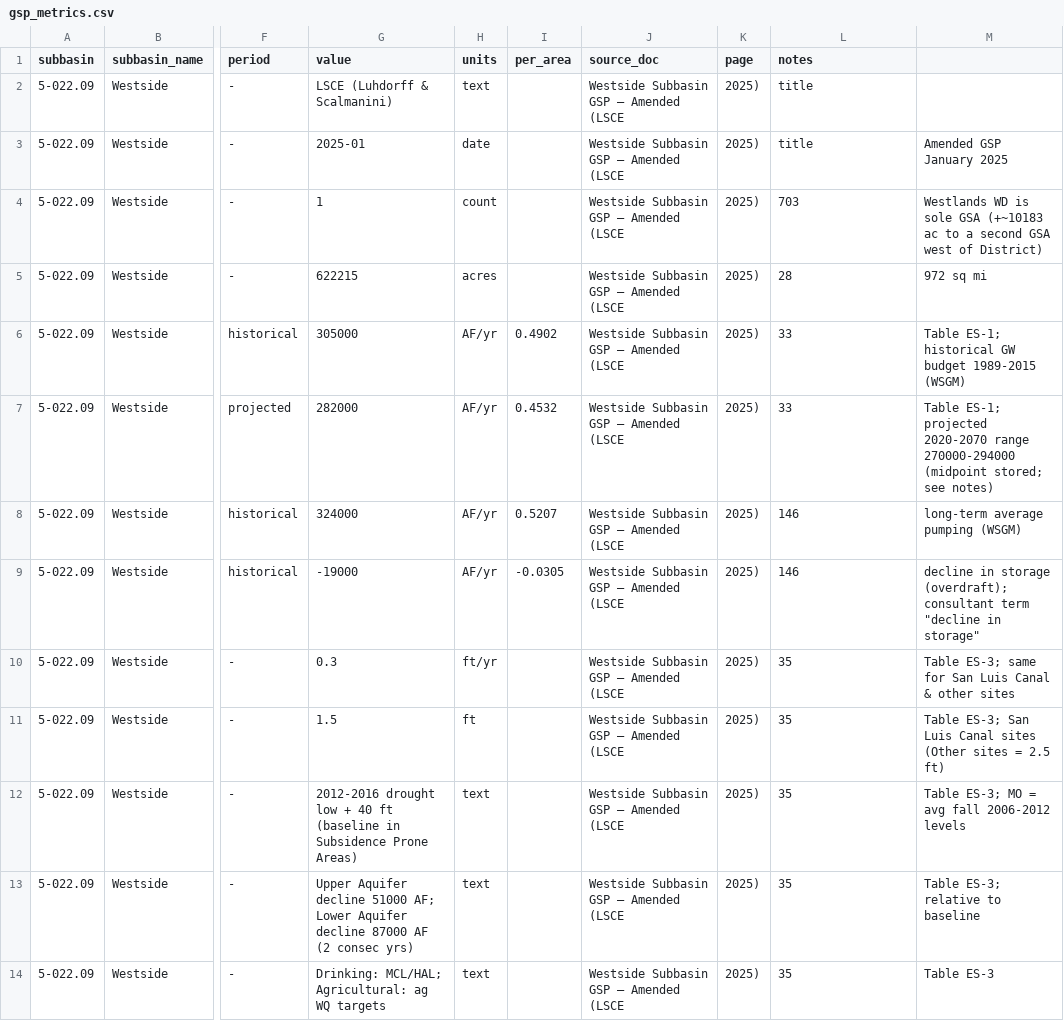
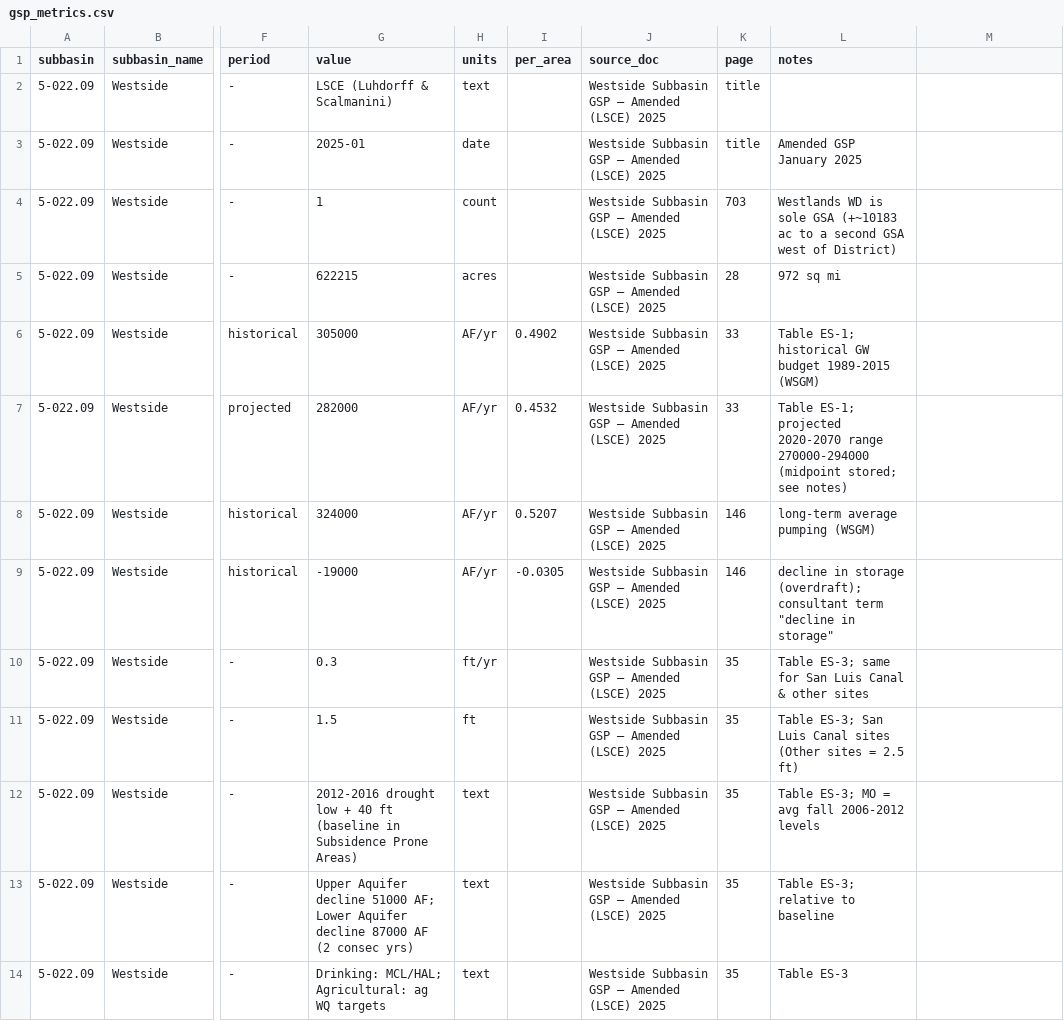
Before and after one commit to GreenAcresAg/sgma-dashboard, a CSV file: data/gsp_metrics.csv, drawn as a sheet; only a part is shown, gaps mark what is left out; the diff covers the shown part only; the diff names each change by its address in the sheet, - before the commit and + after, or states it on an @@ line.

Commit message:
Refresh data: fixed canonical GSP names; all values resolve to a source doc

```diff
--- a/data/gsp_metrics.csv
+++ b/data/gsp_metrics.csv
-J2:J14 (source_doc): Westside Subbasin GSP — Amended (LSCE
+J2:J14 (source_doc): Westside Subbasin GSP — Amended (LSCE) 2025
-K2:K3 (page): 2025)
+K2:K3 (page): title
-L2 (notes): title
+L2 (notes): (empty)
-L3 (notes): title
+L3 (notes): Amended GSP January 2025
-M3: Amended GSP January 2025
+M3: (empty)
-K4 (page): 2025)
+K4 (page): 703
-L4 (notes): 703
+L4 (notes): Westlands WD is sole GSA (+~10183 ac to a second GSA west of District)
-M4: Westlands WD is sole GSA (+~10183 ac to a second GSA west of District)
+M4: (empty)
-K5 (page): 2025)
+K5 (page): 28
-L5 (notes): 28
+L5 (notes): 972 sq mi
-M5: 972 sq mi
+M5: (empty)
-K6:K7 (page): 2025)
+K6:K7 (page): 33
-L6 (notes): 33
+L6 (notes): Table ES-1; historical GW budget 1989-2015 (WSGM)
-M6: Table ES-1; historical GW budget 1989-2015 (WSGM)
+M6: (empty)
-L7 (notes): 33
+L7 (notes): Table ES-1; projected 2020-2070 range 270000-294000 (midpoint stored; see notes)
-M7: Table ES-1; projected 2020-2070 range 270000-294000 (midpoint stored; see notes)
+M7: (empty)
-K8:K9 (page): 2025)
+K8:K9 (page): 146
-L8 (notes): 146
+L8 (notes): long-term average pumping (WSGM)
-M8: long-term average pumping (WSGM)
+M8: (empty)
-L9 (notes): 146
+L9 (notes): decline in storage (overdraft); consultant term "decline in storage"
-M9: decline in storage (overdraft); consultant term "decline in storage"
+M9: (empty)
-K10:K14 (page): 2025)
+K10:K14 (page): 35
-L10 (notes): 35
+L10 (notes): Table ES-3; same for San Luis Canal & other sites
-M10: Table ES-3; same for San Luis Canal & other sites
+M10: (empty)
-L11 (notes): 35
+L11 (notes): Table ES-3; San Luis Canal sites (Other sites = 2.5 ft)
-M11: Table ES-3; San Luis Canal sites (Other sites = 2.5 ft)
+M11: (empty)
-L12 (notes): 35
+L12 (notes): Table ES-3; MO = avg fall 2006-2012 levels
-M12: Table ES-3; MO = avg fall 2006-2012 levels
+M12: (empty)
-L13 (notes): 35
+L13 (notes): Table ES-3; relative to baseline
-M13: Table ES-3; relative to baseline
+M13: (empty)
-L14 (notes): 35
+L14 (notes): Table ES-3
-M14: Table ES-3
+M14: (empty)
```
Also changed, not shown: 17 edited cells elsewhere in this file, data/source_documents.csv.
